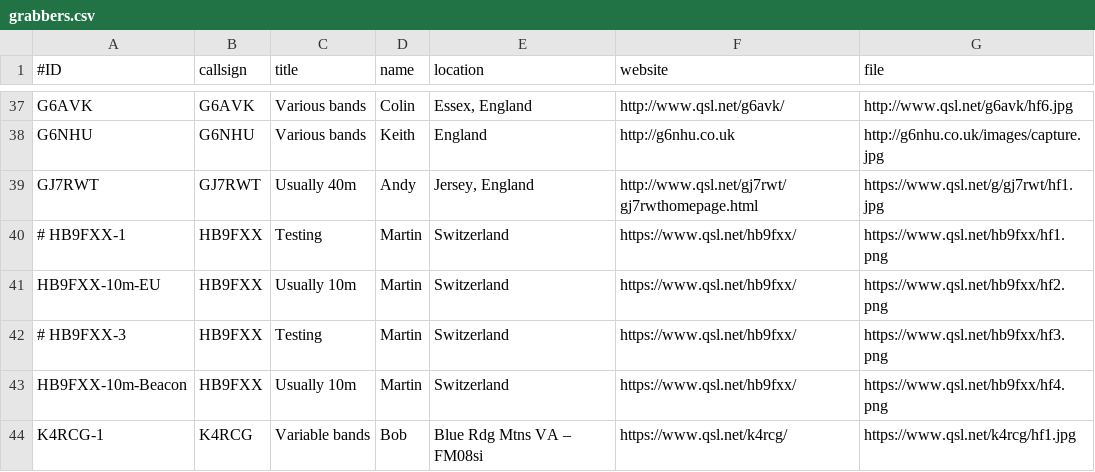
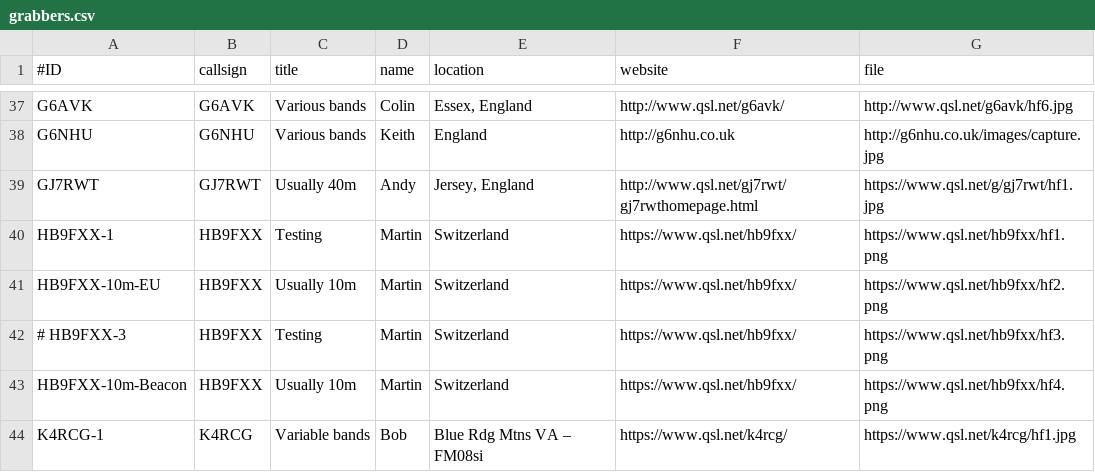
Before and after one commit to syedrizvinet/QRSS-plus-dev, a CSV file: grabbers.csv, drawn as a sheet; only a part is shown, gaps mark what is left out.

Commit message:
Add HB9FXX grabber - temp in Poland.

```diff
--- a/grabbers.csv
+++ b/grabbers.csv
@@ -39,3 +39,3 @@ G6NHU,G6NHU,Various bands,Keith,England,http://g6nhu.co.uk,http://g6nhu.co.uk/im
 GJ7RWT,GJ7RWT,Usually 40m,Andy,"Jersey, England",http://www.qsl.net/gj7rwt/gj7rwthomepage.html,https://www.qsl.net/g/gj7rwt/hf1.jpg
-# HB9FXX-1,HB9FXX,Testing,Martin,Switzerland,https://www.qsl.net/hb9fxx/,https://www.qsl.net/hb9fxx/hf1.png
+HB9FXX-1,HB9FXX,Testing,Martin,Switzerland,https://www.qsl.net/hb9fxx/,https://www.qsl.net/hb9fxx/hf1.png
 HB9FXX-10m-EU,HB9FXX,Usually 10m,Martin,Switzerland,https://www.qsl.net/hb9fxx/,https://www.qsl.net/hb9fxx/hf2.png
```
